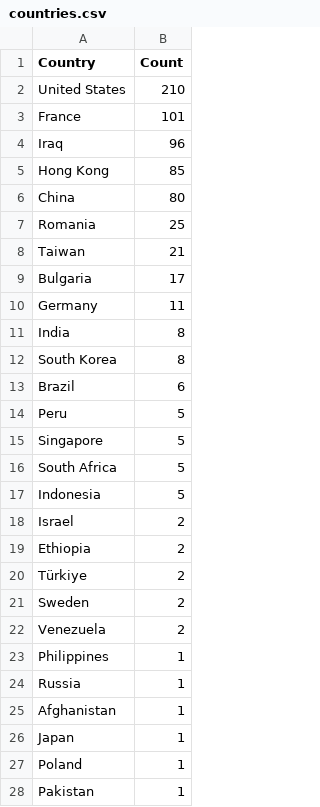
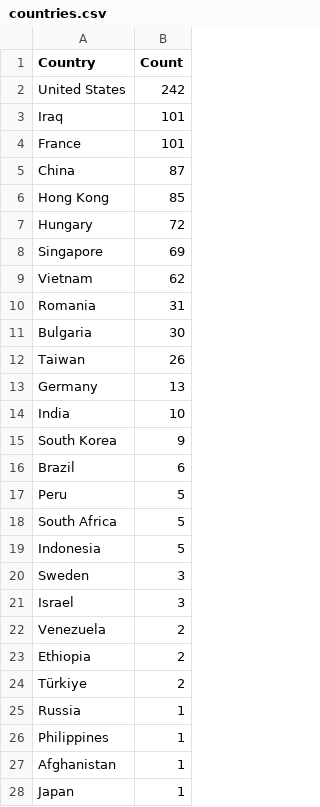
Before and after one commit to Prabhath-de/cowrie-analysis, a CSV file: csv/countries.csv, drawn as a sheet; only a part is shown; the shorter side is filled out with more unchanged rows; the diff covers the shown part only.

```diff
--- a/csv/countries.csv
+++ b/csv/countries.csv
@@ -1,25 +1,27 @@
 Country,Count
-United States,210
+United States,242
+Iraq,101
 France,101
-Iraq,96
+China,87
 Hong Kong,85
-China,80
-Romania,25
-Taiwan,21
-Bulgaria,17
-Germany,11
-India,8
-South Korea,8
+Hungary,72
+Singapore,69
+Vietnam,62
+Romania,31
+Bulgaria,30
+Taiwan,26
+Germany,13
+India,10
+South Korea,9
 Brazil,6
 Peru,5
-Singapore,5
 South Africa,5
 Indonesia,5
-Israel,2
+Sweden,3
+Israel,3
+Venezuela,2
 Ethiopia,2
 Türkiye,2
-Sweden,2
-Venezuela,2
+Russia,1
 Philippines,1
-Russia,1
 Afghanistan,1
```
Also changed, not shown: 2 added rows, 1 moved row and 1 edited cell elsewhere in this file, csv/passwords.csv, csv/top_ips.csv, 9 other files.
